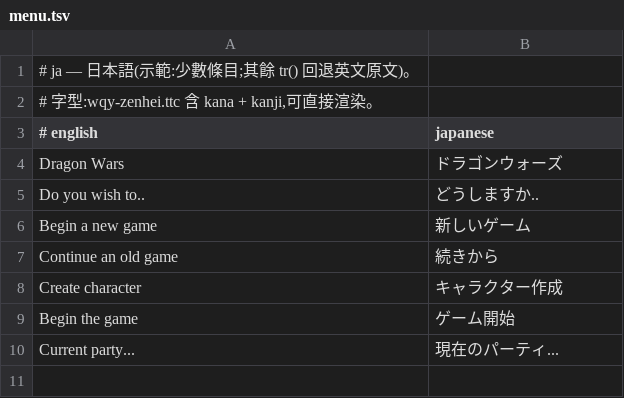
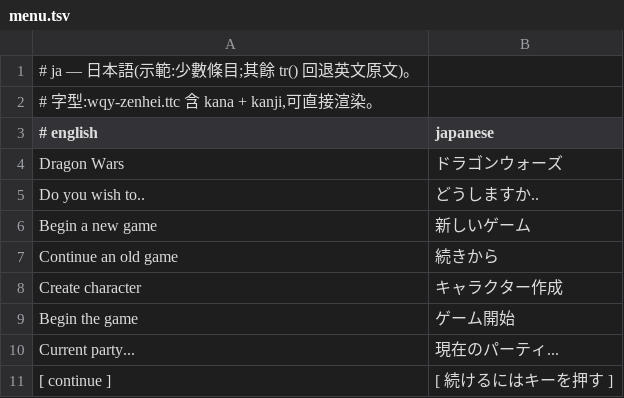
Before and after one commit to wicanr2/opendw_dragon_wars_cht, a TSV file: opendw_remake/assets/i18n/ja/menu.tsv, drawn as a sheet; the diff names each change by its address in the sheet, - before the commit and + after, or states it on an @@ line.

```diff
--- a/opendw_remake/assets/i18n/ja/menu.tsv
+++ b/opendw_remake/assets/i18n/ja/menu.tsv
+row 11: [ continue ] | [ 続けるにはキーを押す ]
```
Also changed, not shown: opendw_remake/assets/i18n/zh-TW/menu.tsv, 7 other files.
